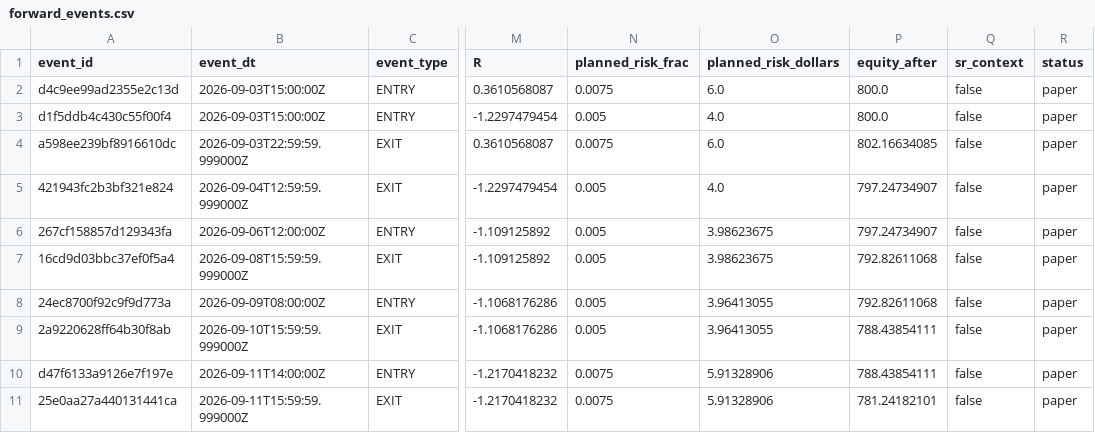
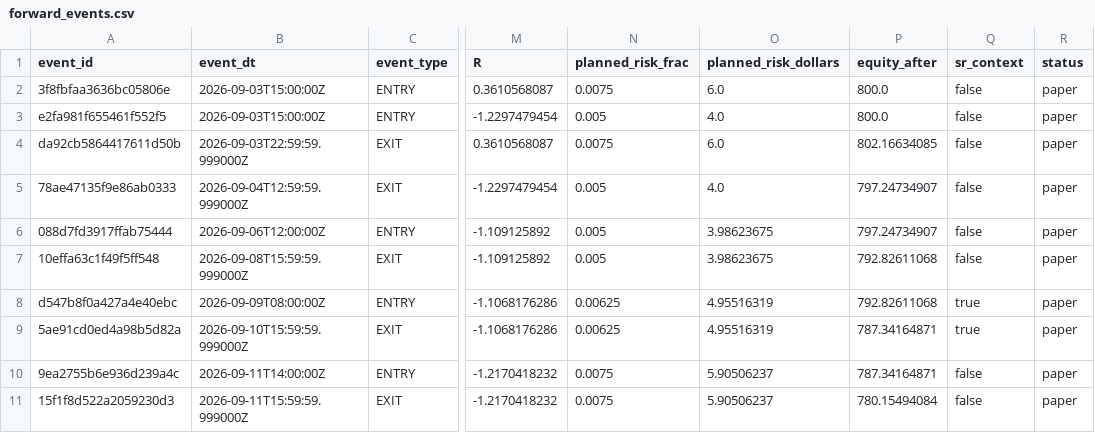
Before and after one commit to alexgf004-maker/BTC-Strategy-Monitor, a CSV file: runtime/forward_events.csv, drawn as a sheet; only a part is shown, gaps mark what is left out; the diff names each change by its address in the sheet, - before the commit and + after, or states it on an @@ line.

```diff
--- a/runtime/forward_events.csv
+++ b/runtime/forward_events.csv
-A2 (event_id): d4c9ee99ad2355e2c13d
+A2 (event_id): 3f8fbfaa3636bc05806e
-A3 (event_id): d1f5ddb4c430c55f00f4
+A3 (event_id): e2fa981f655461f552f5
-A4 (event_id): a598ee239bf8916610dc
+A4 (event_id): da92cb5864417611d50b
-A5 (event_id): 421943fc2b3bf321e824
+A5 (event_id): 78ae47135f9e86ab0333
-A6 (event_id): 267cf158857d129343fa
+A6 (event_id): 088d7fd3917ffab75444
-A7 (event_id): 16cd9d03bbc37ef0f5a4
+A7 (event_id): 10effa63c1f49f5ff548
-A8 (event_id): 24ec8700f92c9f9d773a
+A8 (event_id): d547b8f0a427a4e40ebc
-N8:N9 (planned_risk_frac): 0.005
+N8:N9 (planned_risk_frac): 0.00625
-O8:O9 (planned_risk_dollars): 3.96413055
+O8:O9 (planned_risk_dollars): 4.95516319
-Q8:Q9 (sr_context): false
+Q8:Q9 (sr_context): true
-A9 (event_id): 2a9220628ff64b30f8ab
+A9 (event_id): 5ae91cd0ed4a98b5d82a
-P9:P10 (equity_after): 788.43854111
+P9:P10 (equity_after): 787.34164871
-A10 (event_id): d47f6133a9126e7f197e
+A10 (event_id): 9ea2755b6e936d239a4c
-O10:O11 (planned_risk_dollars): 5.91328906
+O10:O11 (planned_risk_dollars): 5.90506237
-A11 (event_id): 25e0aa27a440131441ca
+A11 (event_id): 15f1f8d522a2059230d3
-P11 (equity_after): 781.24182101
+P11 (equity_after): 780.15494084
```
Also changed, not shown: 1 other file.
